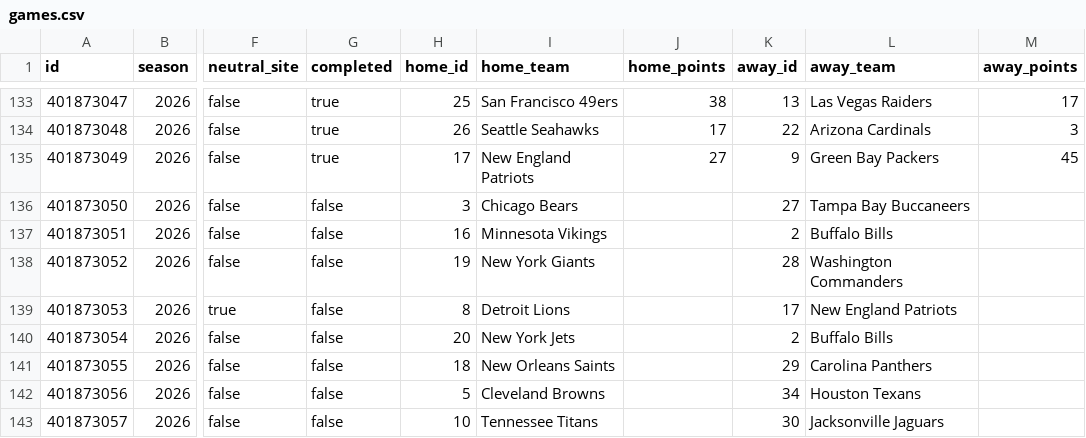
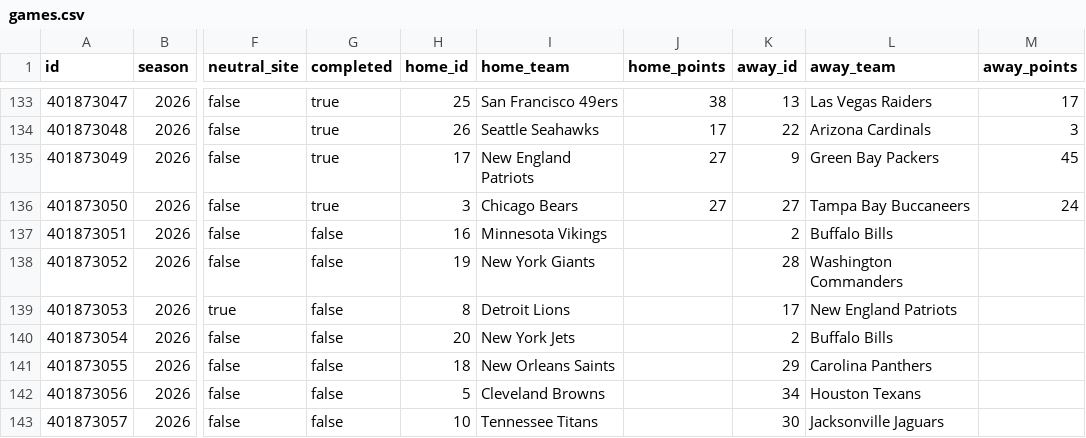
Before and after one commit to SamBennettDev/rank, a CSV file: data/seasons/nfl-2026/games.csv, drawn as a sheet; only a part is shown, gaps mark what is left out; the diff names each change by its address in the sheet, - before the commit and + after, or states it on an @@ line.

Commit message:
Update 2026 results (no game changes)

```diff
--- a/data/seasons/nfl-2026/games.csv
+++ b/data/seasons/nfl-2026/games.csv
-G136 (completed): false
+G136 (completed): true
-J136 (home_points): (empty)
+J136 (home_points): 27
-M136 (away_points): (empty)
+M136 (away_points): 24
```
Also changed, not shown: 9 other files.
